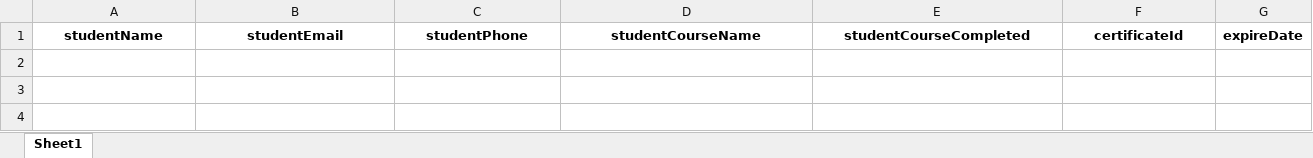
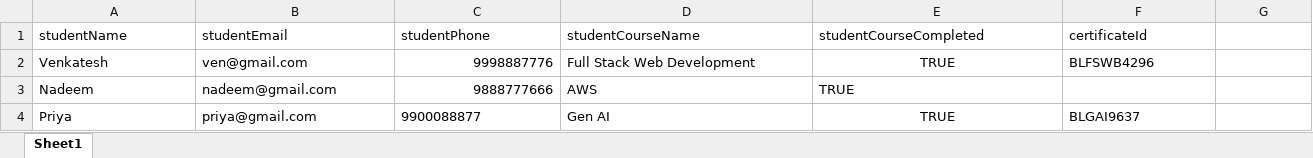
Before and after one commit to venkatesht66/geeksCertification, an Excel workbook: backend/student_template.xlsx, sheet Sheet1, drawn as a sheet; values as stored, in another font and other column widths than the file's, no borders; the diff names each change by its address in the sheet, - before the commit and + after, or states it on an @@ line.

Commit message:
Added XL Sheet to MongoDB

```diff
--- a/backend/student_template.xlsx (sheet Sheet1)
+++ b/backend/student_template.xlsx (sheet Sheet1)
@@ A1:F1 bold: on → off, alignment: center → left @@
-G1: expireDate
+G1: (empty)
+row 2: Venkatesh | ven@gmail.com | 9998887776 | Full Stack Web Development | TRUE | BLFSWB4296
+row 3: Nadeem | nadeem@gmail.com | 9888777666 | AWS | TRUE
+row 4: Priya | priya@gmail.com | 9900088877 | Gen AI | TRUE | BLGAI9637
```
Also changed, not shown: 11 other files.
